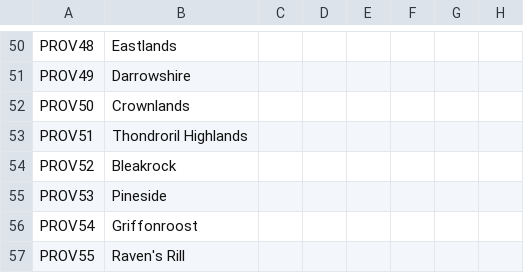
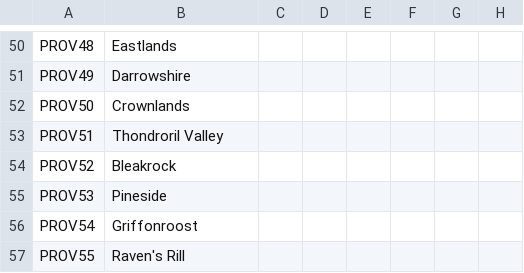
Before and after one commit to blackdragonTOW/Tides-of-Warcraft, a CSV file: localisation/0_Province_names.csv, drawn as a sheet; only a part is shown, gaps mark what is left out; the diff names each change by its address in the sheet, - before the commit and + after, or states it on an @@ line.

```diff
--- a/localisation/0_Province_names.csv
+++ b/localisation/0_Province_names.csv
-B53: Thondroril Highlands
+B53: Thondroril Valley
```
Also changed, not shown: localisation/0_Duchy_names.csv, localisation/0_Kingdom_names.csv, 17 other files.
